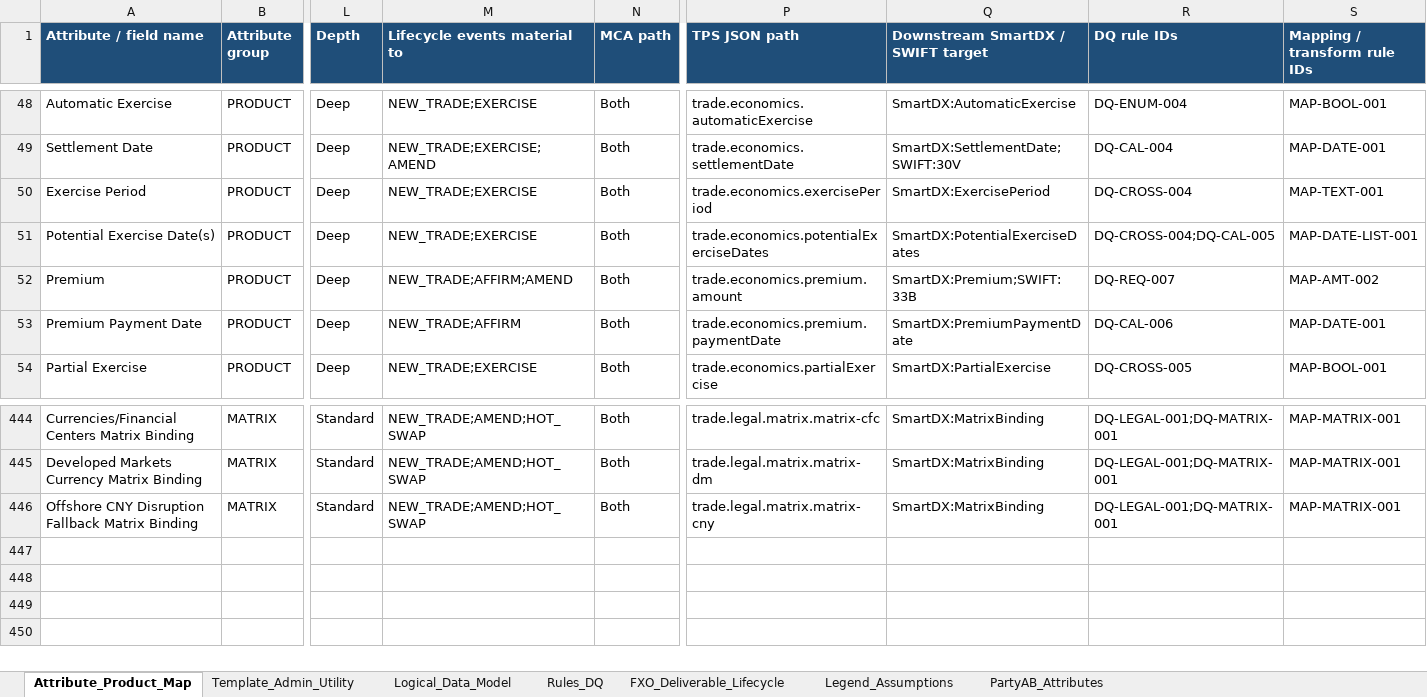
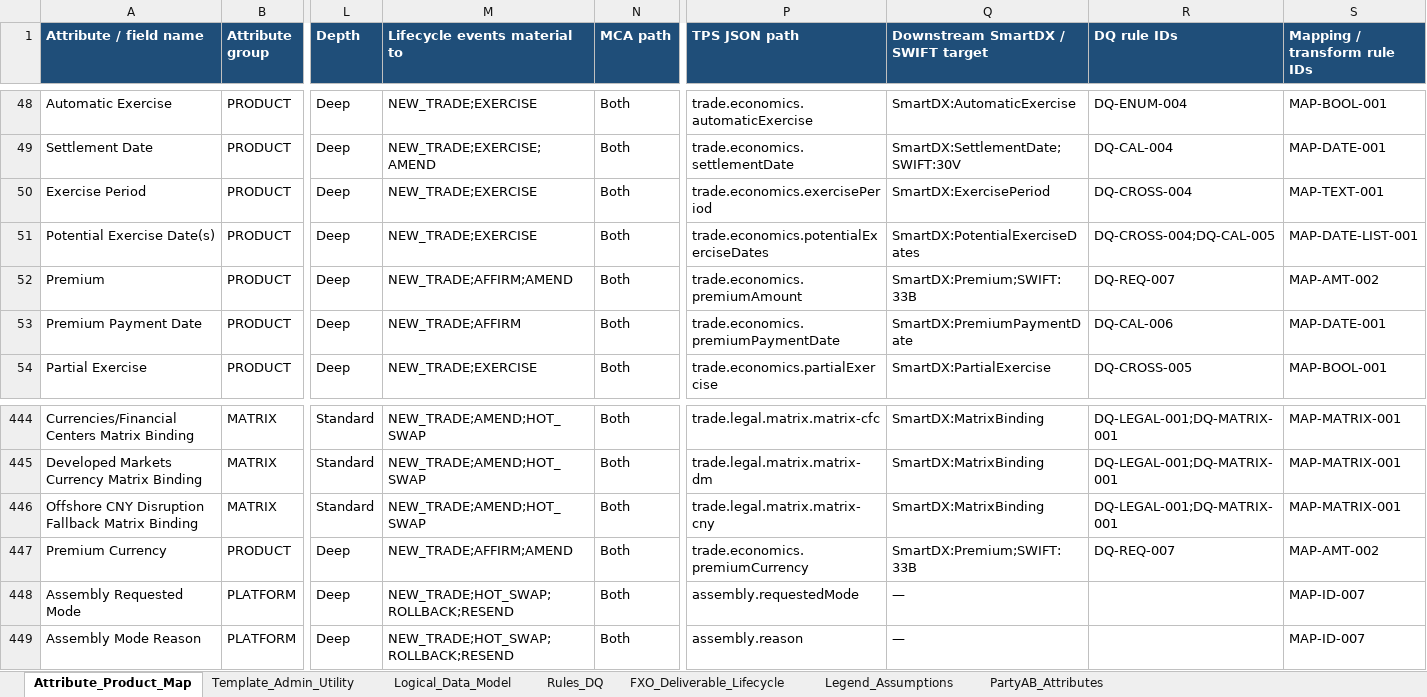
Before and after one commit to dae-nan/con4m8ions, an Excel workbook: docs/mappings/cdu-ps-isda-2026-mapping.xlsx, sheet Attribute_Product_Map, drawn as a sheet; only a part is shown, gaps mark what is left out; values as stored, in another font and other column widths than the file's, no borders; rows hold the shown columns only; the diff names each change by its address in the sheet, - before the commit and + after, or states it on an @@ line.

```diff
--- a/docs/mappings/cdu-ps-isda-2026-mapping.xlsx (sheet Attribute_Product_Map)
+++ b/docs/mappings/cdu-ps-isda-2026-mapping.xlsx (sheet Attribute_Product_Map)
-P52 (TPS JSON path): trade.economics.premium.amount
+P52 (TPS JSON path): trade.economics.premiumAmount
-P53 (TPS JSON path): trade.economics.premium.paymentDate
+P53 (TPS JSON path): trade.economics.premiumPaymentDate
+row 447: Premium Currency | PRODUCT | Deep | NEW_TRADE;AFFIRM;AMEND | Both | trade.economics.premiumCurrency | SmartDX:Premium;SWIFT:33B | DQ-REQ-007 | MAP-AMT-002
+row 448: Assembly Requested Mode | PLATFORM | Deep | NEW_TRADE;HOT_SWAP;ROLLBACK;RESEND | Both | assembly.requestedMode | — |  | MAP-ID-007
+row 449: Assembly Mode Reason | PLATFORM | Deep | NEW_TRADE;HOT_SWAP;ROLLBACK;RESEND | Both | assembly.reason | — |  | MAP-ID-007
```
Also changed, not shown: sheet Logical_Data_Model, sheet Template_Admin_Utility, sheet FXO_Deliverable_Lifecycle, sheet Legend_Assumptions, docs/mappings/cdu-ps-fxo-deliverable-payload-mocks.xlsx, 8 other files.
